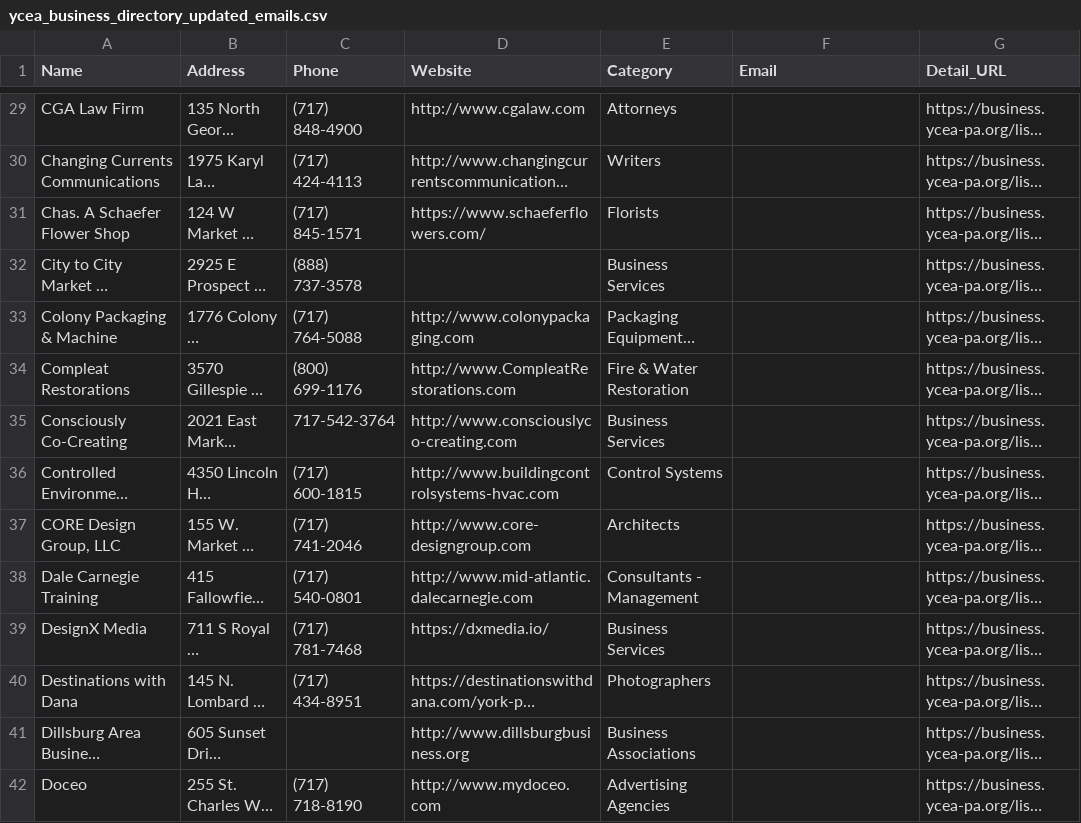
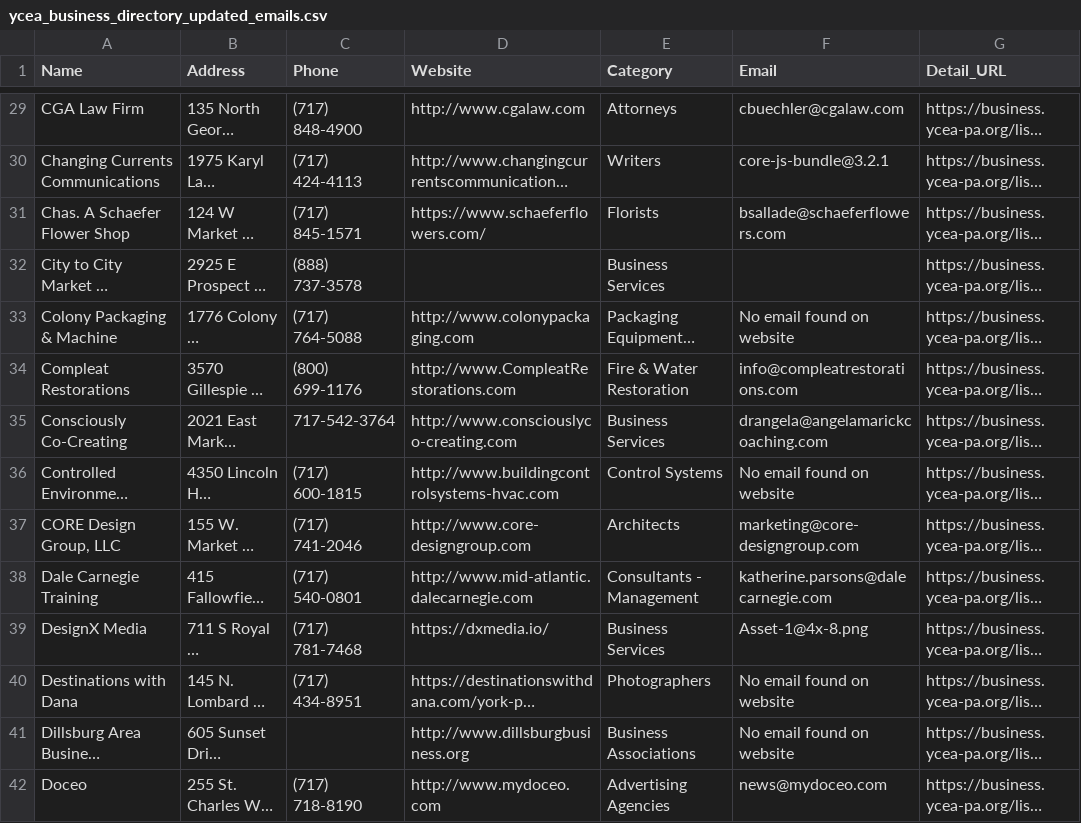
Before and after one commit to julianacholder/business_scraping, a CSV file: ycea_business_directory_updated_emails.csv, drawn as a sheet; only a part is shown, gaps mark what is left out; long unchanged cells end in …; the diff covers the shown part only; the diff names each change by its address in the sheet, - before the commit and + after, or states it on an @@ line.

```diff
--- a/ycea_business_directory_updated_emails.csv
+++ b/ycea_business_directory_updated_emails.csv
-F29 (Email): (empty)
+F29 (Email): cbuechler@cgalaw.com
-F30 (Email): (empty)
+F30 (Email): core-js-bundle@3.2.1
-F31 (Email): (empty)
+F31 (Email): bsallade@schaeferflowers.com
-F33 (Email): (empty)
+F33 (Email): No email found on website
-F34 (Email): (empty)
+F34 (Email): info@compleatrestorations.com
-F35 (Email): (empty)
+F35 (Email): drangela@angelamarickcoaching.com
-F36 (Email): (empty)
+F36 (Email): No email found on website
-F37 (Email): (empty)
+F37 (Email): marketing@core-designgroup.com
-F38 (Email): (empty)
+F38 (Email): katherine.parsons@dalecarnegie.com
-F39 (Email): (empty)
+F39 (Email): Asset-1@4x-8.png
-F40:F41 (Email): (empty)
+F40:F41 (Email): No email found on website
-F42 (Email): (empty)
+F42 (Email): news@mydoceo.com
```
Also changed, not shown: 146 edited cells elsewhere in this file, 1 other file.
